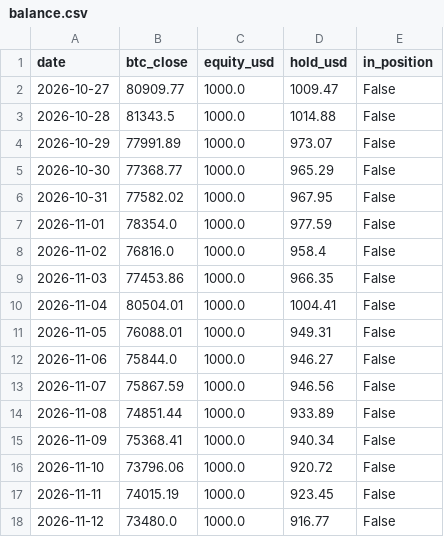
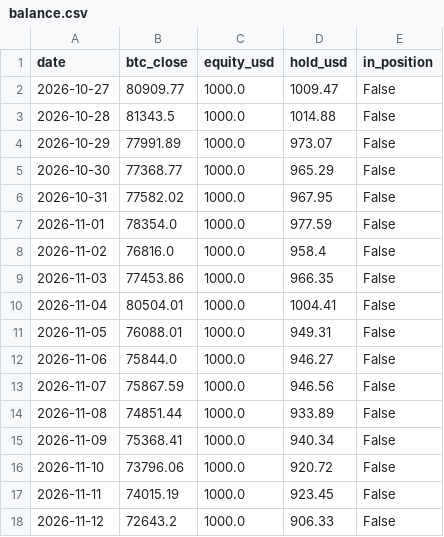
Before and after one commit to kuhyungi13/AI-Coin, a CSV file: paper/daily/balance.csv, drawn as a sheet.

```diff
--- a/paper/daily/balance.csv
+++ b/paper/daily/balance.csv
@@ -17,2 +17,2 @@ date,btc_close,equity_usd,hold_usd,in_position
 2026-11-11,74015.19,1000.0,923.45,False
-2026-11-12,73480.0,1000.0,916.77,False
+2026-11-12,72643.2,1000.0,906.33,False
```
Also changed, not shown: paper/4h/balance.csv, 2 other files.
